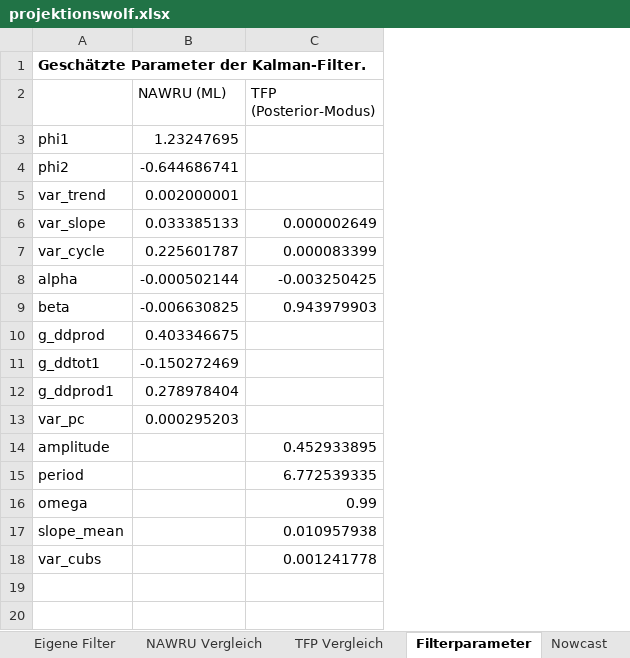
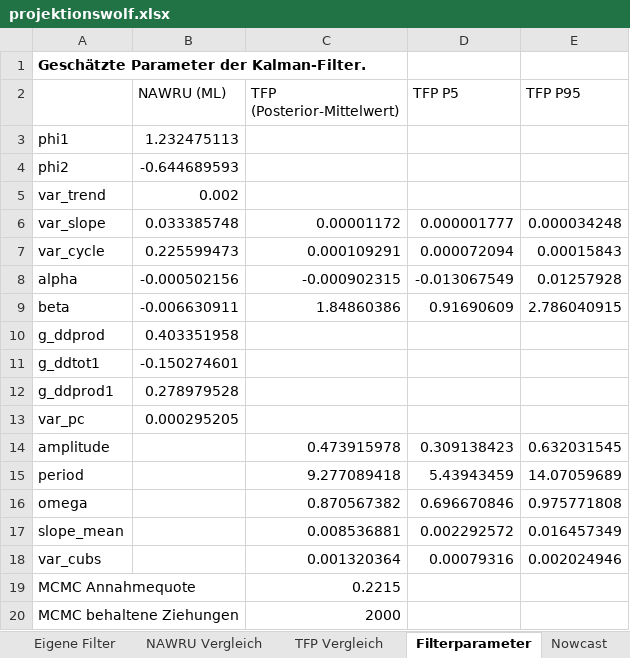
Before and after one commit to wfhungerland/projektionswolf, an Excel workbook: output/projektionswolf.xlsx, sheet Filterparameter, drawn as a sheet; values as stored, in another font and other column widths than the file's, no borders; removed rows and columns are numbered as before the commit, all else as after; the diff names each change by its address in the sheet, - before the commit and + after, or states it on an @@ line.

```diff
--- a/output/projektionswolf.xlsx (sheet Filterparameter)
+++ b/output/projektionswolf.xlsx (sheet Filterparameter)
-column C (TFP (Posterior-Modus)), rows 6-18: 0.000002649 | 0.000083399 | -0.003250425 | 0.943979903 |  |  |  |  | 0.452933895 | 6.772539335 | 0.99 | 0.010957938 | 0.001241778
+column C (TFP (Posterior-Mittelwert)), rows 6-18: 0.00001172 | 0.000109291 | -0.000902315 | 1.84860386 |  |  |  |  | 0.473915978 | 9.277089418 | 0.870567382 | 0.008536881 | 0.001320364
+column D (TFP P5), rows 6-18: 0.000001777 | 0.000072094 | -0.013067549 | 0.91690609 |  |  |  |  | 0.309138423 | 5.43943459 | 0.696670846 | 0.002292572 | 0.00079316
+column E (TFP P95), rows 6-18: 0.000034248 | 0.00015843 | 0.01257928 | 2.786040915 |  |  |  |  | 0.632031545 | 14.07059689 | 0.975771808 | 0.016457349 | 0.002024946
-B3 (NAWRU (ML)): 1.23247695
+B3 (NAWRU (ML)): 1.232475113
-B4 (NAWRU (ML)): -0.644686741
+B4 (NAWRU (ML)): -0.644689593
-B5 (NAWRU (ML)): 0.002000001
+B5 (NAWRU (ML)): 0.002
-B6 (NAWRU (ML)): 0.033385133
+B6 (NAWRU (ML)): 0.033385748
-B7 (NAWRU (ML)): 0.225601787
+B7 (NAWRU (ML)): 0.225599473
-B8 (NAWRU (ML)): -0.000502144
+B8 (NAWRU (ML)): -0.000502156
-B9 (NAWRU (ML)): -0.006630825
+B9 (NAWRU (ML)): -0.006630911
-B10 (NAWRU (ML)): 0.403346675
+B10 (NAWRU (ML)): 0.403351958
-B11 (NAWRU (ML)): -0.150272469
+B11 (NAWRU (ML)): -0.150274601
-B12 (NAWRU (ML)): 0.278978404
+B12 (NAWRU (ML)): 0.278979528
-B13 (NAWRU (ML)): 0.000295203
+B13 (NAWRU (ML)): 0.000295205
+row 19: MCMC Annahmequote |  | 0.2215
+row 20: MCMC behaltene Ziehungen |  | 2000
```
Also changed, not shown: sheet TFP Vergleich, sheet Eigene Filter, sheet Info, other sheet tabs, 7 other files.
